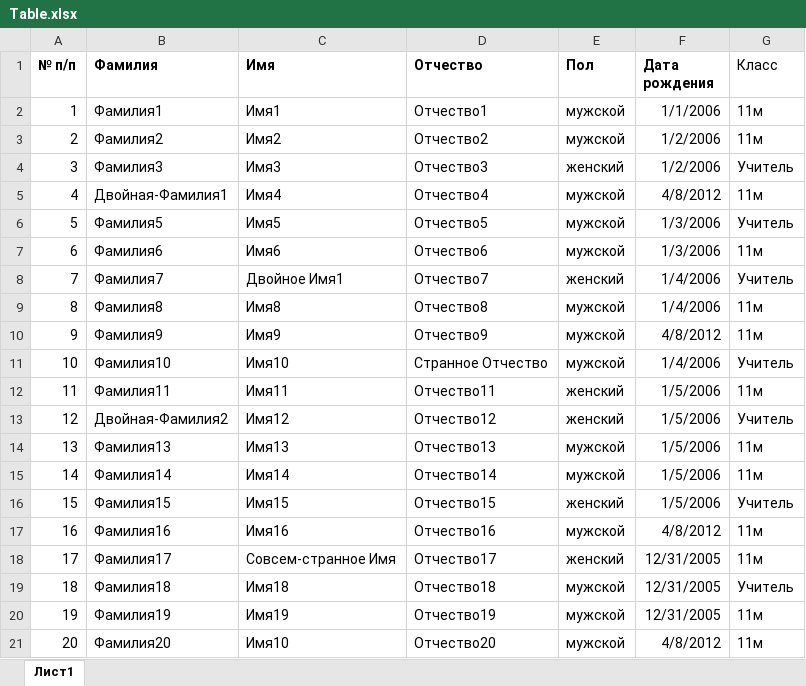
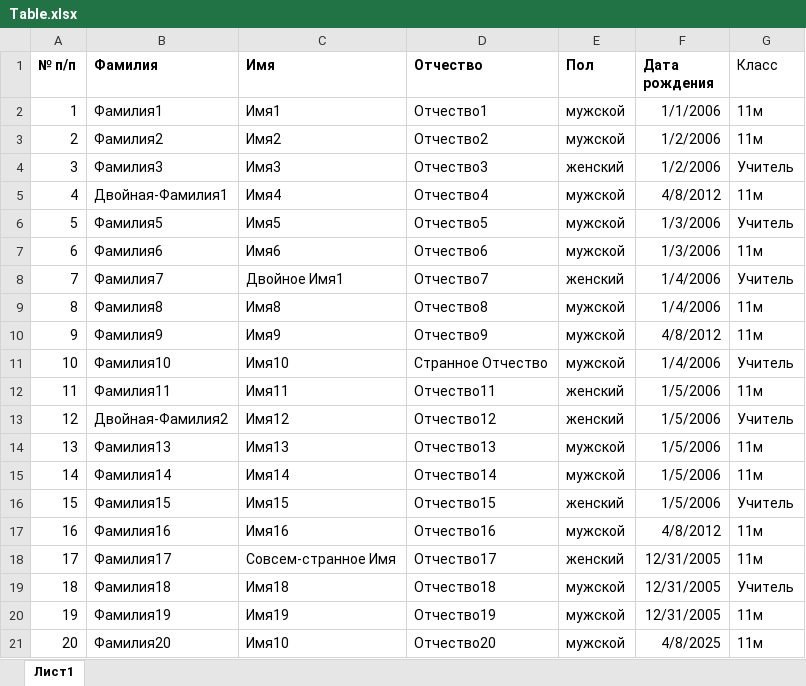
Before and after one commit to SemyonVats/BigProject, an Excel workbook: School project/Table.xlsx, sheet Лист1, drawn as a sheet; values as stored, in another font and other column widths than the file's, no borders; the diff names each change by its address in the sheet, - before the commit and + after, or states it on an @@ line.

```diff
--- a/School project/Table.xlsx (sheet Лист1)
+++ b/School project/Table.xlsx (sheet Лист1)
-F21 (Дата рождения): 4/8/2012
+F21 (Дата рождения): 4/8/2025
```
Also changed, not shown: 2 other files.
